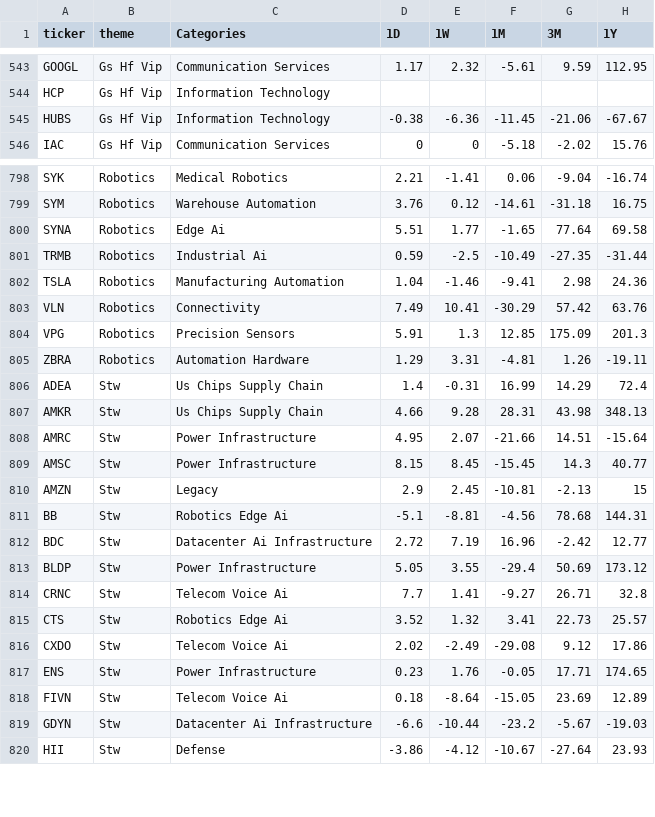
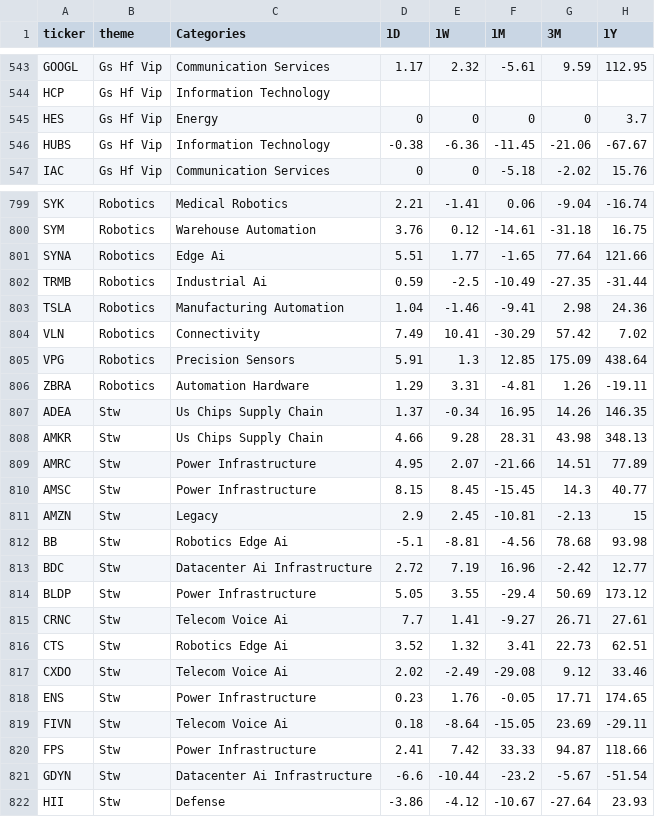
Before and after one commit to solterra2888/LocalVirtualService, a CSV file: scripts/参考代码/theme_constituent_performance.csv, drawn as a sheet; only a part is shown, gaps mark what is left out; the diff covers the shown part only.

```diff
--- a/scripts/参考代码/theme_constituent_performance.csv
+++ b/scripts/参考代码/theme_constituent_performance.csv
@@ -544,2 +544,3 @@ GOOGL,Gs Hf Vip,Communication Services,1.17,2.32,-5.61,9.59,112.95
 HCP,Gs Hf Vip,Information Technology,,,,,
+HES,Gs Hf Vip,Energy,0,0,0,0,3.7
 HUBS,Gs Hf Vip,Information Technology,-0.38,-6.36,-11.45,-21.06,-67.67
@@ -799,22 +800,23 @@ SYK,Robotics,Medical Robotics,2.21,-1.41,0.06,-9.04,-16.74
 SYM,Robotics,Warehouse Automation,3.76,0.12,-14.61,-31.18,16.75
-SYNA,Robotics,Edge Ai,5.51,1.77,-1.65,77.64,69.58
+SYNA,Robotics,Edge Ai,5.51,1.77,-1.65,77.64,121.66
 TRMB,Robotics,Industrial Ai,0.59,-2.5,-10.49,-27.35,-31.44
 TSLA,Robotics,Manufacturing Automation,1.04,-1.46,-9.41,2.98,24.36
-VLN,Robotics,Connectivity,7.49,10.41,-30.29,57.42,63.76
-VPG,Robotics,Precision Sensors,5.91,1.3,12.85,175.09,201.3
+VLN,Robotics,Connectivity,7.49,10.41,-30.29,57.42,7.02
+VPG,Robotics,Precision Sensors,5.91,1.3,12.85,175.09,438.64
 ZBRA,Robotics,Automation Hardware,1.29,3.31,-4.81,1.26,-19.11
-ADEA,Stw,Us Chips Supply Chain,1.4,-0.31,16.99,14.29,72.4
+ADEA,Stw,Us Chips Supply Chain,1.37,-0.34,16.95,14.26,146.35
 AMKR,Stw,Us Chips Supply Chain,4.66,9.28,28.31,43.98,348.13
-AMRC,Stw,Power Infrastructure,4.95,2.07,-21.66,14.51,-15.64
+AMRC,Stw,Power Infrastructure,4.95,2.07,-21.66,14.51,77.89
 AMSC,Stw,Power Infrastructure,8.15,8.45,-15.45,14.3,40.77
 AMZN,Stw,Legacy,2.9,2.45,-10.81,-2.13,15
-BB,Stw,Robotics Edge Ai,-5.1,-8.81,-4.56,78.68,144.31
+BB,Stw,Robotics Edge Ai,-5.1,-8.81,-4.56,78.68,93.98
 BDC,Stw,Datacenter Ai Infrastructure,2.72,7.19,16.96,-2.42,12.77
 BLDP,Stw,Power Infrastructure,5.05,3.55,-29.4,50.69,173.12
-CRNC,Stw,Telecom Voice Ai,7.7,1.41,-9.27,26.71,32.8
-CTS,Stw,Robotics Edge Ai,3.52,1.32,3.41,22.73,25.57
-CXDO,Stw,Telecom Voice Ai,2.02,-2.49,-29.08,9.12,17.86
+CRNC,Stw,Telecom Voice Ai,7.7,1.41,-9.27,26.71,27.61
+CTS,Stw,Robotics Edge Ai,3.52,1.32,3.41,22.73,62.51
+CXDO,Stw,Telecom Voice Ai,2.02,-2.49,-29.08,9.12,33.46
 ENS,Stw,Power Infrastructure,0.23,1.76,-0.05,17.71,174.65
-FIVN,Stw,Telecom Voice Ai,0.18,-8.64,-15.05,23.69,12.89
-GDYN,Stw,Datacenter Ai Infrastructure,-6.6,-10.44,-23.2,-5.67,-19.03
+FIVN,Stw,Telecom Voice Ai,0.18,-8.64,-15.05,23.69,-29.11
+FPS,Stw,Power Infrastructure,2.41,7.42,33.33,94.87,118.66
+GDYN,Stw,Datacenter Ai Infrastructure,-6.6,-10.44,-23.2,-5.67,-51.54
 HII,Stw,Defense,-3.86,-4.12,-10.67,-27.64,23.93
```
Also changed, not shown: 23 edited cells elsewhere in this file, 46 other files.
